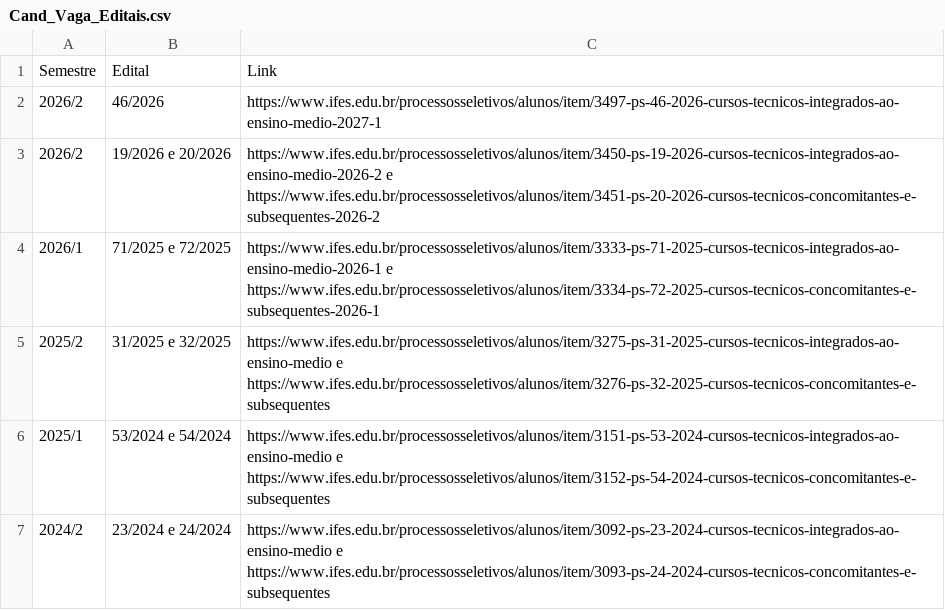
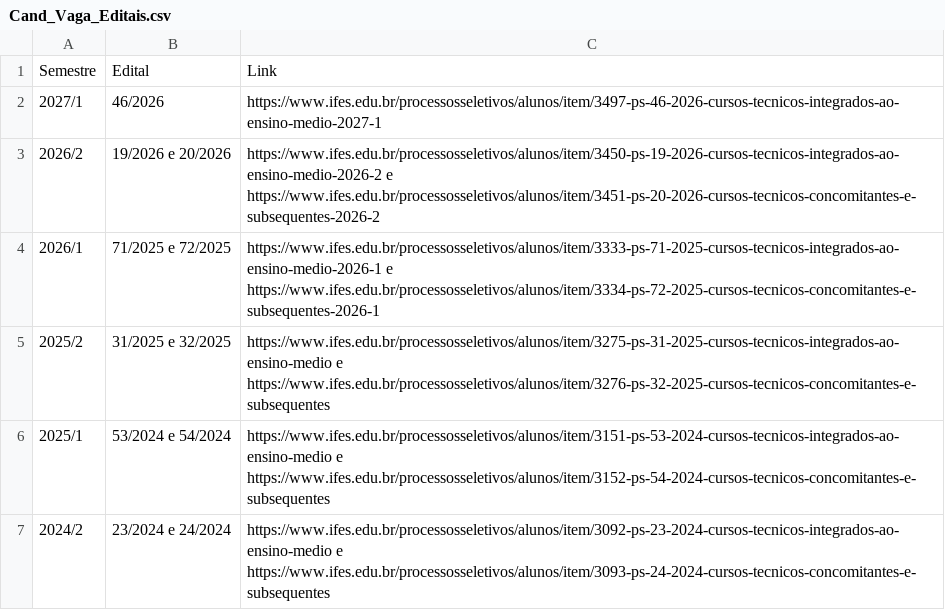
Before and after one commit to wtcifes/CI_painel, a CSV file: Cand_Vaga_Editais.csv, drawn as a sheet; only a part is shown.

```diff
--- a/Cand_Vaga_Editais.csv
+++ b/Cand_Vaga_Editais.csv
@@ -1,3 +1,3 @@
 Semestre;Edital;Link
-2026/2;46/2026;https://www.ifes.edu.br/processosseletivos/alunos/item/3497-ps-46-2026-cursos-tecnicos-integrados-ao-ensino-medio-2027-1
+2027/1;46/2026;https://www.ifes.edu.br/processosseletivos/alunos/item/3497-ps-46-2026-cursos-tecnicos-integrados-ao-ensino-medio-2027-1
 2026/2;19/2026 e 20/2026;https://www.ifes.edu.br/processosseletivos/alunos/item/3450-ps-19-2026-cursos-tecnicos-integrados-ao-ensino-medio-2026-2 e https://www.ifes.edu.br/processosseletivos/alunos/item/3451-ps-20-2026-cursos-tecnicos-concomitantes-e-subsequentes-2026-2
```
Also changed, not shown: 1 other file.
